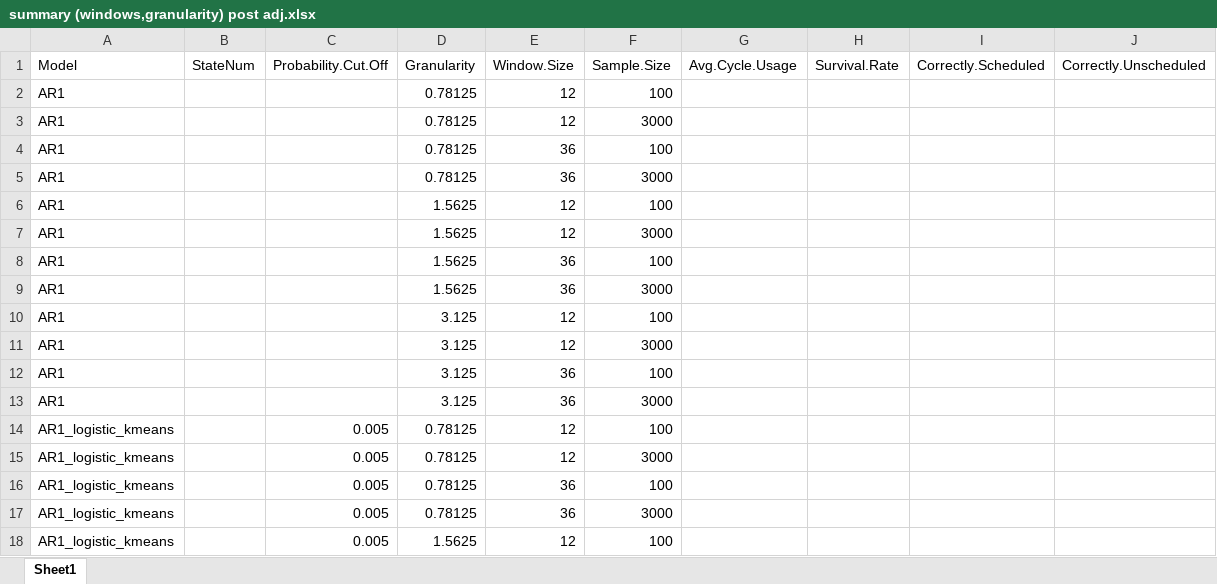
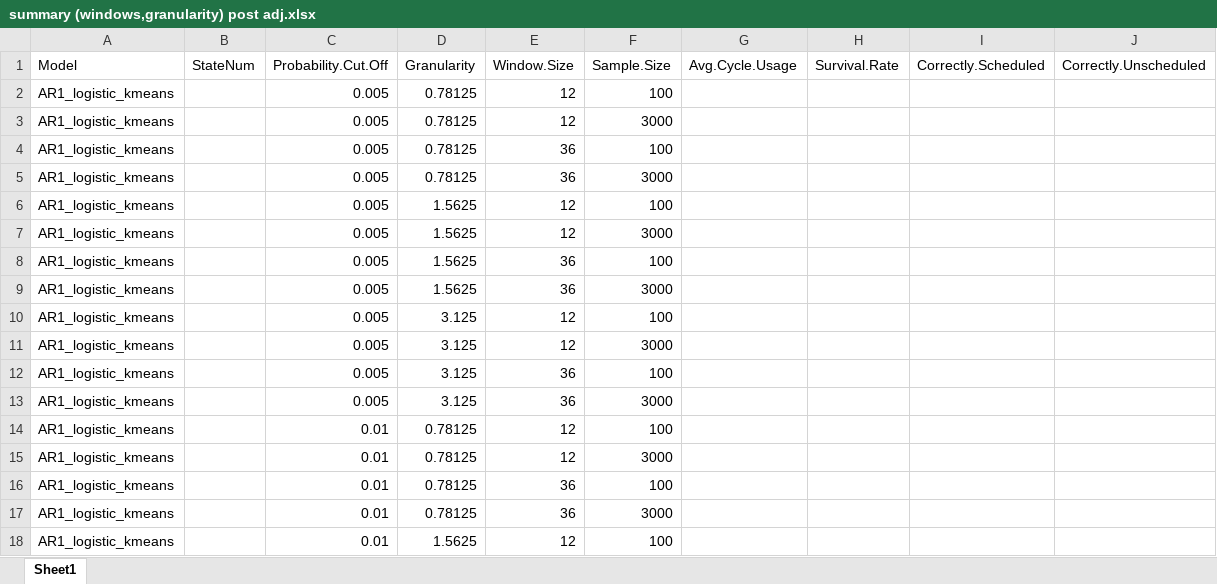
Before and after one commit to carlonlv/SSD-Benchmark-Analysis, an Excel workbook: ForegroundJobScheduler/results/Nonoverlapping windows/summary (windows,granularity) post adj.xlsx, sheet Sheet1, drawn as a sheet; only a part is shown; the shorter side is filled out with more unchanged rows; values as stored, in another font and other column widths than the file's, no borders; the diff covers the shown part only; the diff names each change by its address in the sheet, - before the commit and + after, or states it on an @@ line.

```diff
--- a/ForegroundJobScheduler/results/Nonoverlapping windows/summary (windows,granularity) post adj.xlsx (sheet Sheet1)
+++ b/ForegroundJobScheduler/results/Nonoverlapping windows/summary (windows,granularity) post adj.xlsx (sheet Sheet1)
-row 2: AR1 |  |  | 0.78125 | 12 | 100
-row 3: AR1 |  |  | 0.78125 | 12 | 3000
-row 4: AR1 |  |  | 0.78125 | 36 | 100
-row 5: AR1 |  |  | 0.78125 | 36 | 3000
-row 6: AR1 |  |  | 1.5625 | 12 | 100
-row 7: AR1 |  |  | 1.5625 | 12 | 3000
-row 8: AR1 |  |  | 1.5625 | 36 | 100
-row 9: AR1 |  |  | 1.5625 | 36 | 3000
-row 10: AR1 |  |  | 3.125 | 12 | 100
-row 11: AR1 |  |  | 3.125 | 12 | 3000
-row 12: AR1 |  |  | 3.125 | 36 | 100
-row 13: AR1 |  |  | 3.125 | 36 | 3000
```
Also changed, not shown: 60 removed rows elsewhere in this sheet, ForegroundJobScheduler/results/Nonoverlapping windows/summary (windows,granularity).xlsx, 2 other files.
